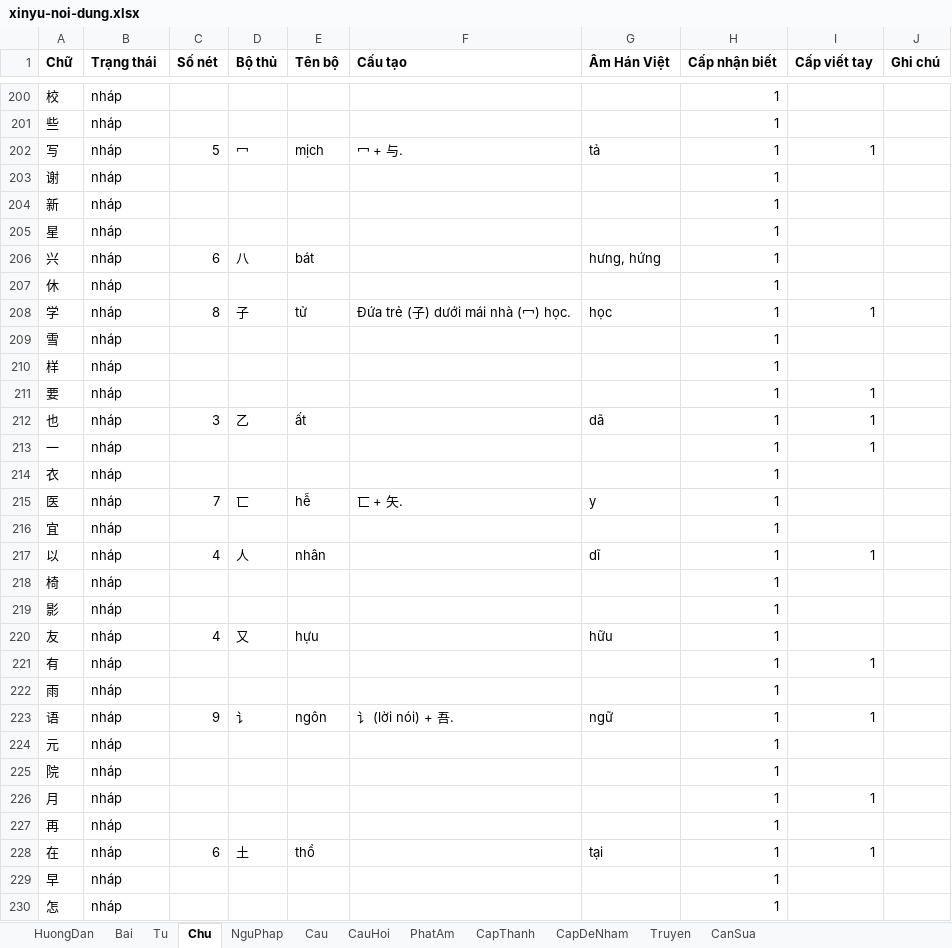
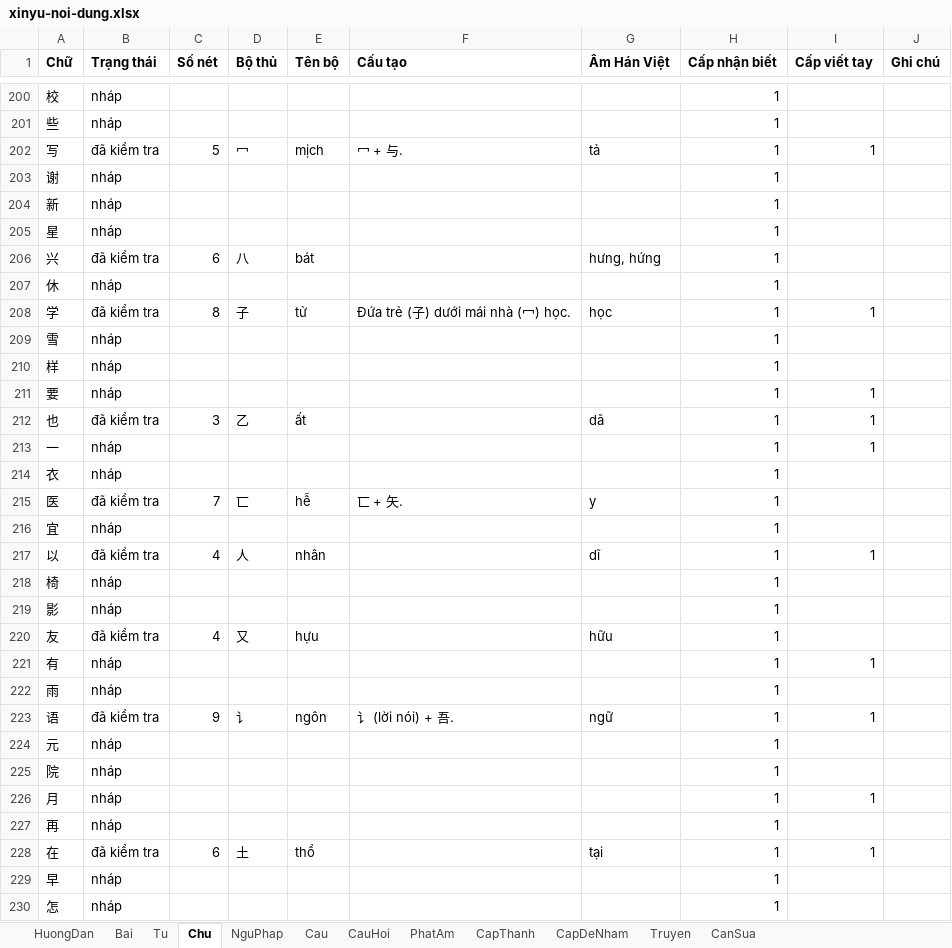
Before and after one commit to luongquangdao8386-ops/xinyu, an Excel workbook: tools/ra/xinyu-noi-dung.xlsx, sheet Chu, drawn as a sheet; only a part is shown, gaps mark what is left out; values as stored, in another font and other column widths than the file's, no borders; the diff covers the shown part only; the diff names each change by its address in the sheet, - before the commit and + after, or states it on an @@ line.

```diff
--- a/tools/ra/xinyu-noi-dung.xlsx (sheet Chu)
+++ b/tools/ra/xinyu-noi-dung.xlsx (sheet Chu)
-B202 (Trạng thái): nháp
+B202 (Trạng thái): đã kiểm tra
-B206 (Trạng thái): nháp
+B206 (Trạng thái): đã kiểm tra
-B208 (Trạng thái): nháp
+B208 (Trạng thái): đã kiểm tra
-B212 (Trạng thái): nháp
+B212 (Trạng thái): đã kiểm tra
-B215 (Trạng thái): nháp
+B215 (Trạng thái): đã kiểm tra
-B217 (Trạng thái): nháp
+B217 (Trạng thái): đã kiểm tra
-B220 (Trạng thái): nháp
+B220 (Trạng thái): đã kiểm tra
-B223 (Trạng thái): nháp
+B223 (Trạng thái): đã kiểm tra
-B228 (Trạng thái): nháp
+B228 (Trạng thái): đã kiểm tra
```
Also changed, not shown: 56 edited cells elsewhere in this sheet, sheet Cau, sheet CauHoi, sheet Tu, sheet NguPhap, sheet Bai, sheet CapDeNham.
